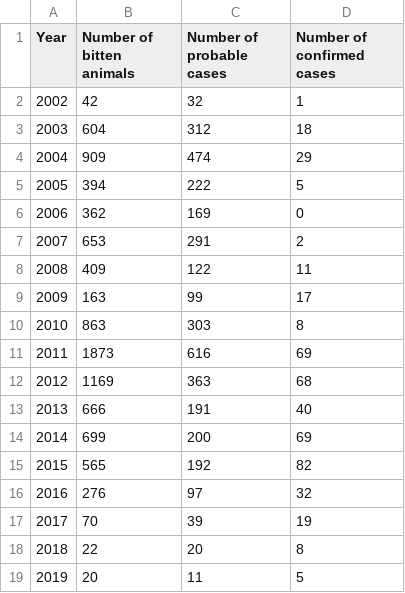
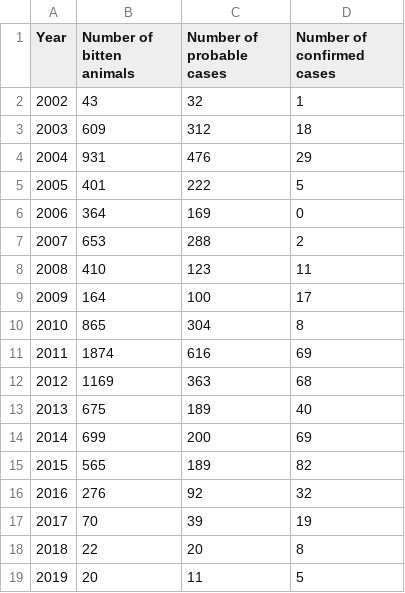
Before and after one commit to RabiesResearch/Serengeti_Review, a CSV file: output/Serengeti_animal_Rabies_Incidence.csv, drawn as a sheet.

```diff
--- a/output/Serengeti_animal_Rabies_Incidence.csv
+++ b/output/Serengeti_animal_Rabies_Incidence.csv
@@ -1,17 +1,17 @@
 "Year","Number of bitten animals","Number of probable cases","Number of confirmed cases"
-"2002",42,32,1
-"2003",604,312,18
-"2004",909,474,29
-"2005",394,222,5
-"2006",362,169,0
-"2007",653,291,2
-"2008",409,122,11
-"2009",163,99,17
-"2010",863,303,8
-"2011",1873,616,69
+"2002",43,32,1
+"2003",609,312,18
+"2004",931,476,29
+"2005",401,222,5
+"2006",364,169,0
+"2007",653,288,2
+"2008",410,123,11
+"2009",164,100,17
+"2010",865,304,8
+"2011",1874,616,69
 "2012",1169,363,68
-"2013",666,191,40
+"2013",675,189,40
 "2014",699,200,69
-"2015",565,192,82
-"2016",276,97,32
+"2015",565,189,82
+"2016",276,92,32
 "2017",70,39,19
```
Also changed, not shown: output/Serengeti_Rabies_Exposures_Q2.csv, output/Serengeti_human_Rabies_Incidence.csv, 16 other files.
